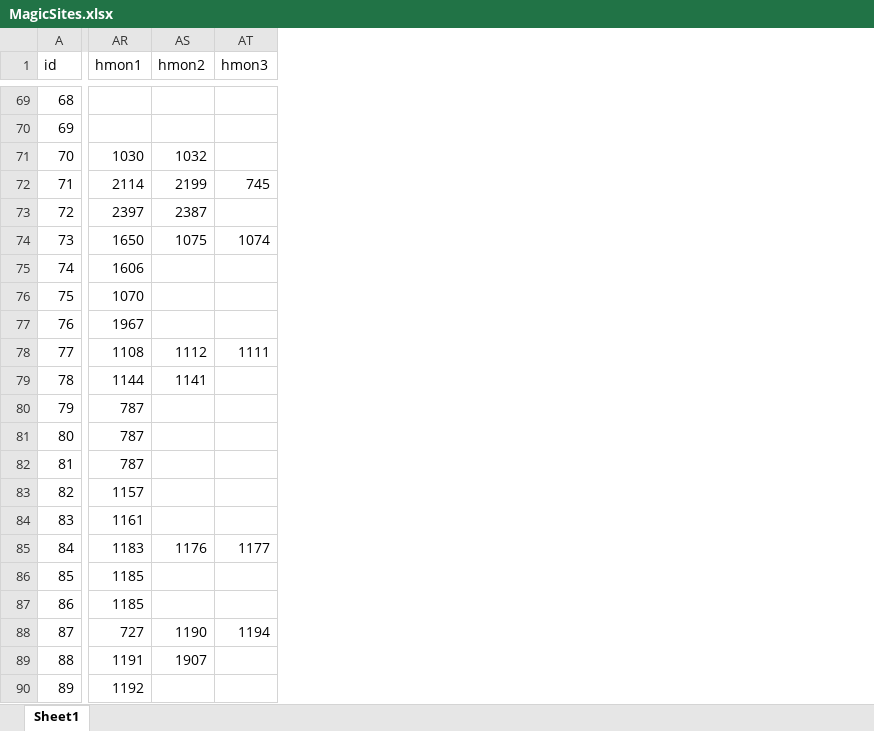
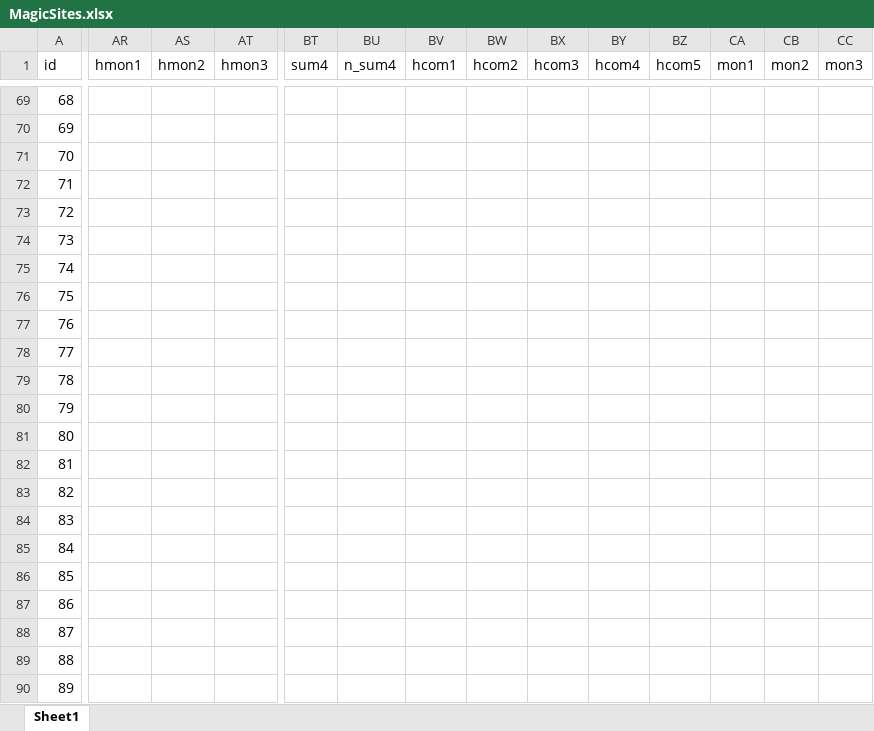
Before and after one commit to larzm42/dom4utils, an Excel workbook: MagicSites.xlsx, sheet Sheet1, drawn as a sheet; only a part is shown, gaps mark what is left out; values as stored, in another font and other column widths than the file's, no borders; the diff covers the shown part only; the diff names each change by its address in the sheet, - before the commit and + after, or states it on an @@ line.

Commit message:
Improve site data.

```diff
--- a/MagicSites.xlsx (sheet Sheet1)
+++ b/MagicSites.xlsx (sheet Sheet1)
+column BT (sum4), empty
+column BU (n_sum4), empty
+column BV (hcom1), empty
+column BW (hcom2), empty
+column BX (hcom3), empty
+column BY (hcom4), empty
+column BZ (hcom5), empty
+column CA (mon1), empty
+column CB (mon2), empty
+column CC (mon3), empty
-AR71 (hmon1): 1030
+AR71 (hmon1): (empty)
-AS71 (hmon2): 1032
+AS71 (hmon2): (empty)
-AR72 (hmon1): 2114
+AR72 (hmon1): (empty)
-AS72 (hmon2): 2199
+AS72 (hmon2): (empty)
-AT72 (hmon3): 745
+AT72 (hmon3): (empty)
-AR73 (hmon1): 2397
+AR73 (hmon1): (empty)
-AS73 (hmon2): 2387
+AS73 (hmon2): (empty)
-AR74 (hmon1): 1650
+AR74 (hmon1): (empty)
-AS74 (hmon2): 1075
+AS74 (hmon2): (empty)
-AT74 (hmon3): 1074
+AT74 (hmon3): (empty)
-AR75 (hmon1): 1606
+AR75 (hmon1): (empty)
-AR76 (hmon1): 1070
+AR76 (hmon1): (empty)
-AR77 (hmon1): 1967
+AR77 (hmon1): (empty)
-AR78 (hmon1): 1108
+AR78 (hmon1): (empty)
-AS78 (hmon2): 1112
+AS78 (hmon2): (empty)
-AT78 (hmon3): 1111
+AT78 (hmon3): (empty)
-AR79 (hmon1): 1144
+AR79 (hmon1): (empty)
-AS79 (hmon2): 1141
+AS79 (hmon2): (empty)
-AR80:AR82 (hmon1): 787
+AR80:AR82 (hmon1): (empty)
-AR83 (hmon1): 1157
+AR83 (hmon1): (empty)
-AR84 (hmon1): 1161
+AR84 (hmon1): (empty)
-AR85 (hmon1): 1183
+AR85 (hmon1): (empty)
-AS85 (hmon2): 1176
+AS85 (hmon2): (empty)
-AT85 (hmon3): 1177
+AT85 (hmon3): (empty)
-AR86:AR87 (hmon1): 1185
+AR86:AR87 (hmon1): (empty)
-AR88 (hmon1): 727
+AR88 (hmon1): (empty)
-AS88 (hmon2): 1190
+AS88 (hmon2): (empty)
-AT88 (hmon3): 1194
+AT88 (hmon3): (empty)
-AR89 (hmon1): 1191
+AR89 (hmon1): (empty)
-AS89 (hmon2): 1907
+AS89 (hmon2): (empty)
-AR90 (hmon1): 1192
+AR90 (hmon1): (empty)
```
Also changed, not shown: 21 added columns and 455 edited cells elsewhere in this sheet, 1 other file.
